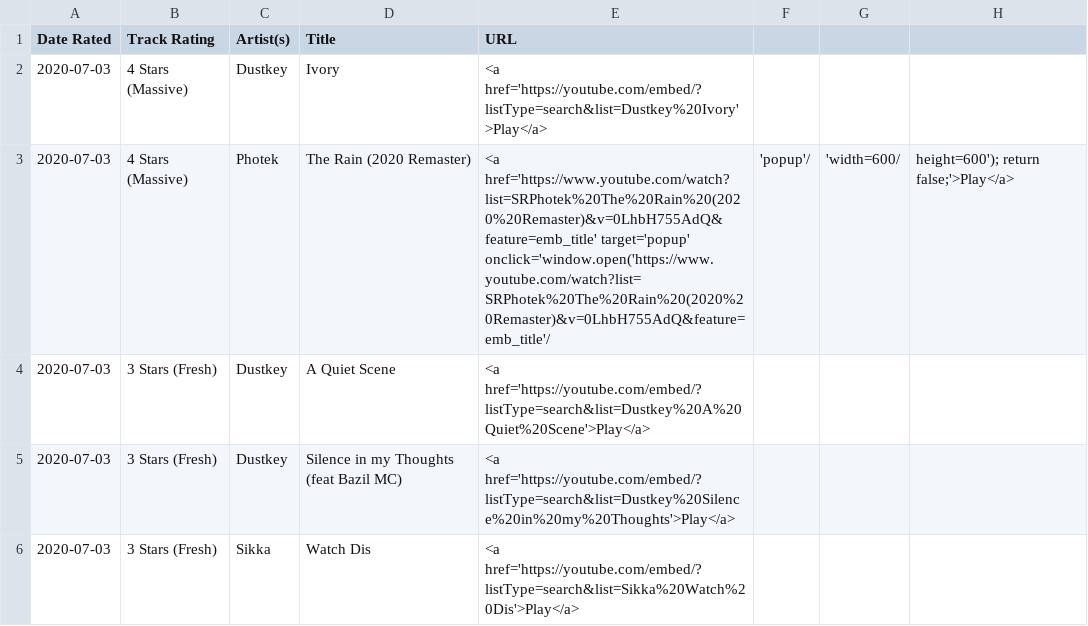
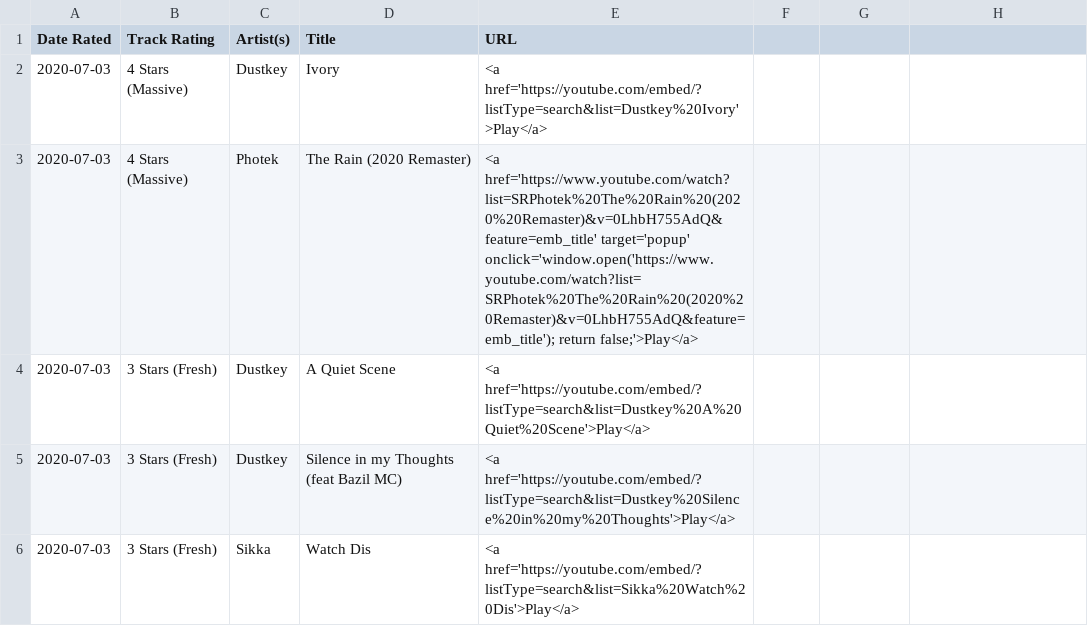
Before and after one commit to selfserv/beatwatch, a CSV file: _data/choons.csv, drawn as a sheet; only a part is shown.

Commit message:
Update choons.csv

```diff
--- a/_data/choons.csv
+++ b/_data/choons.csv
@@ -2,3 +2,3 @@
 2020-07-03,4 Stars (Massive),Dustkey,Ivory,<a href='https://youtube.com/embed/?listType=search&list=Dustkey%20Ivory'>Play</a>
-2020-07-03,4 Stars (Massive),Photek,The Rain (2020 Remaster),<a href='https://www.youtube.com/watch?list=SRPhotek%20The%20Rain%20(2020%20Remaster)&v=0LhbH755AdQ&feature=emb_title' target='popup' onclick='window.open('https://www.youtube.com/watch?list=SRPhotek%20The%20Rain%20(2020%20Remaster)&v=0LhbH755AdQ&feature=emb_title'/,'popup'/,'width=600/,height=600'); return false;'>Play</a>
+2020-07-03,4 Stars (Massive),Photek,The Rain (2020 Remaster),<a href='https://www.youtube.com/watch?list=SRPhotek%20The%20Rain%20(2020%20Remaster)&v=0LhbH755AdQ&feature=emb_title' target='popup' onclick='window.open('https://www.youtube.com/watch?list=SRPhotek%20The%20Rain%20(2020%20Remaster)&v=0LhbH755AdQ&feature=emb_title'); return false;'>Play</a>
 2020-07-03,3 Stars (Fresh),Dustkey,A Quiet Scene,<a href='https://youtube.com/embed/?listType=search&list=Dustkey%20A%20Quiet%20Scene'>Play</a>
```
